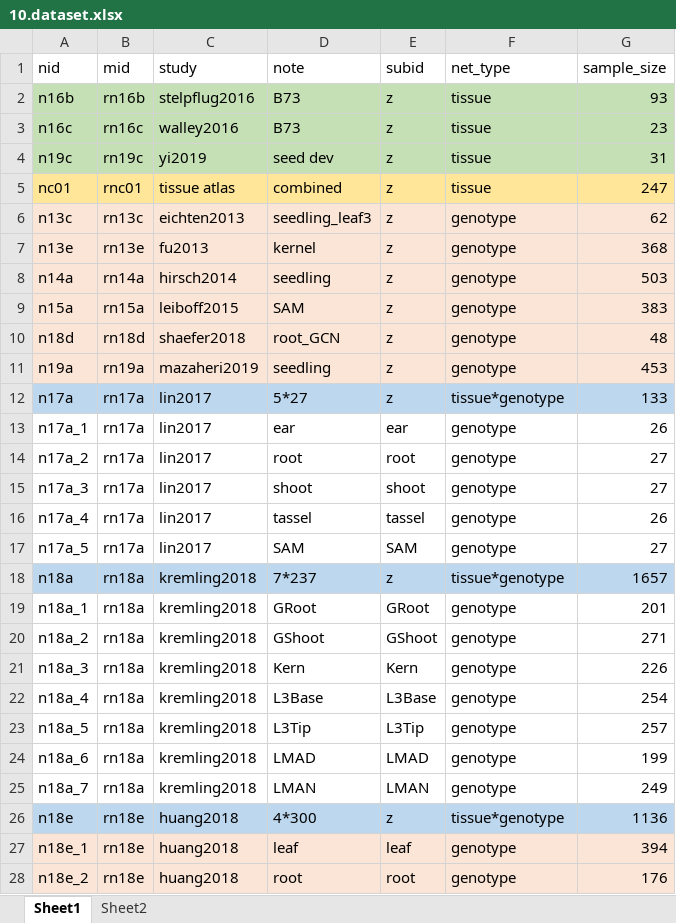
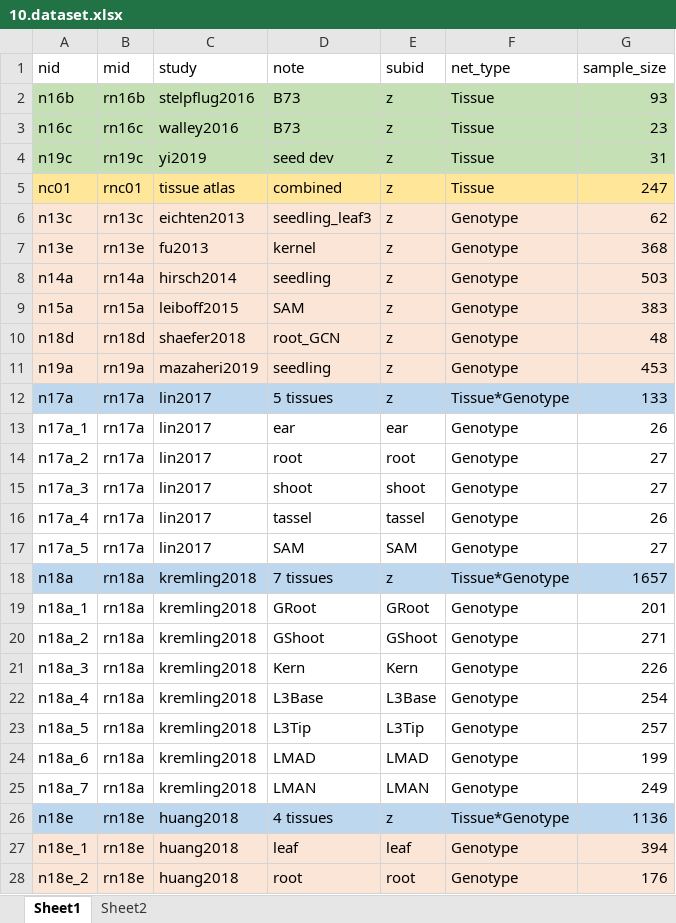
Before and after one commit to maizeumn/grn, an Excel workbook: data/10.dataset.xlsx, sheet Sheet1, drawn as a sheet; only a part is shown; values as stored, in another font and other column widths than the file's, no borders; the diff covers the shown part only; the diff names each change by its address in the sheet, - before the commit and + after, or states it on an @@ line.

```diff
--- a/data/10.dataset.xlsx (sheet Sheet1)
+++ b/data/10.dataset.xlsx (sheet Sheet1)
-F2:F5 (net_type): tissue
+F2:F5 (net_type): Tissue
-F6:F11 (net_type): genotype
+F6:F11 (net_type): Genotype
-D12 (note): 5*27
+D12 (note): 5 tissues
-F12 (net_type): tissue*genotype
+F12 (net_type): Tissue*Genotype
-F13:F17 (net_type): genotype
+F13:F17 (net_type): Genotype
-D18 (note): 7*237
+D18 (note): 7 tissues
-F18 (net_type): tissue*genotype
+F18 (net_type): Tissue*Genotype
-F19:F25 (net_type): genotype
+F19:F25 (net_type): Genotype
-D26 (note): 4*300
+D26 (note): 4 tissues
-F26 (net_type): tissue*genotype
+F26 (net_type): Tissue*Genotype
-F27:F28 (net_type): genotype
+F27:F28 (net_type): Genotype
```
Also changed, not shown: 19 edited cells elsewhere in this sheet, 23 other files.
